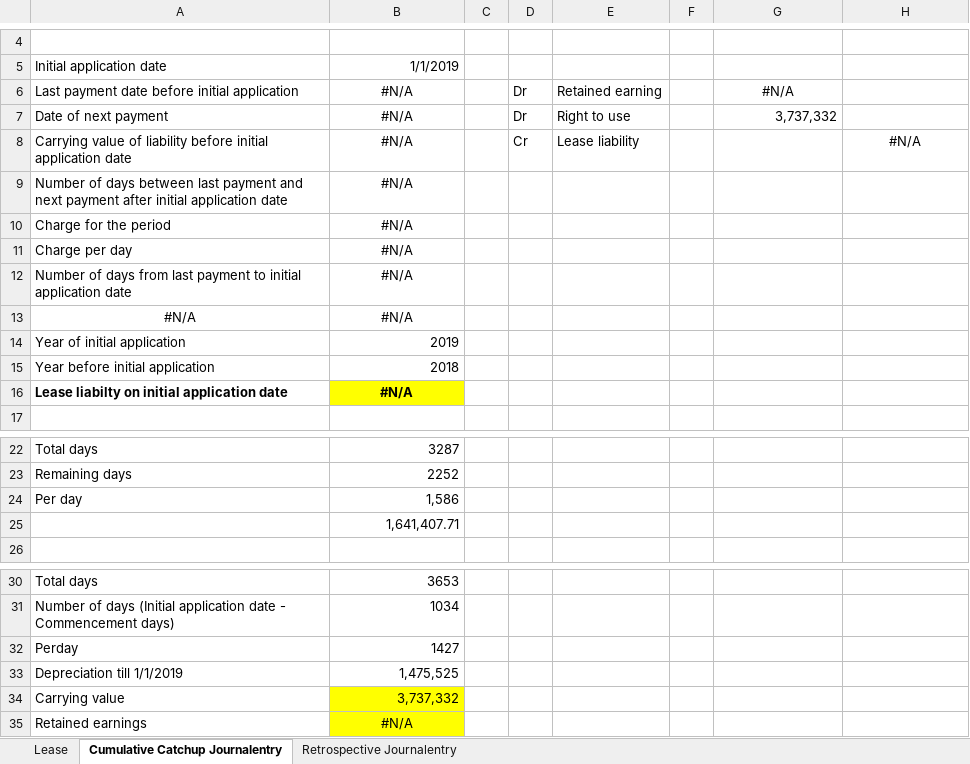
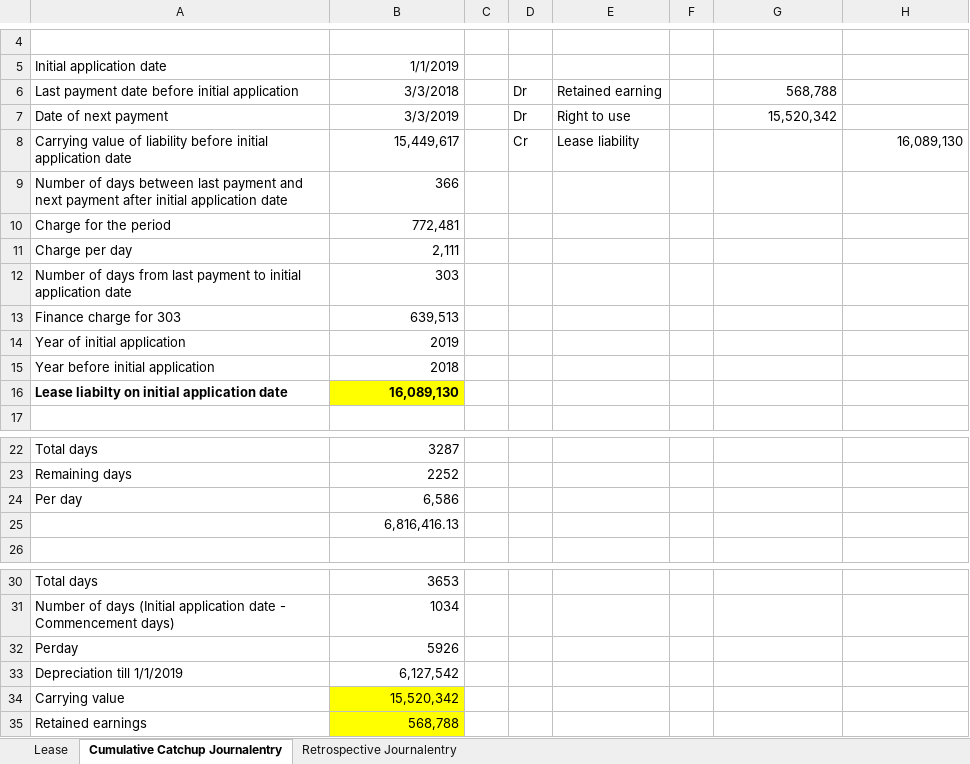
Before and after one commit to junaidp/boardofdirectorsServer, an Excel workbook: src/main/resources/static/Firsttimeadoption.xlsx, sheet Cumulative Catchup Journalentry, drawn as a sheet; only a part is shown, gaps mark what is left out; values as stored, in another font and other column widths than the file's, no borders; charts and pictures not drawn; removed rows and columns are numbered as before the commit, all else as after; the diff names each change by its address in the sheet, - before the commit and + after, or states it on an @@ line.

```diff
--- a/src/main/resources/static/Firsttimeadoption.xlsx (sheet Cumulative Catchup Journalentry)
+++ b/src/main/resources/static/Firsttimeadoption.xlsx (sheet Cumulative Catchup Journalentry)
-B6: #N/A
+B6: 3/3/2018
-B6:B12 alignment: center
+B6:B12 alignment: right
-G6: #N/A
+G6: 568,788
-G6 alignment: center
+G6 alignment: right
-B7: #N/A
+B7: 3/3/2019
-G7: 3,737,332
+G7: 15,520,342
-B8: #N/A
+B8: 15,449,617
-H8: #N/A
+H8: 16,089,130
-H8 alignment: center
+H8 alignment: right
-B9: #N/A
+B9: 366
-B10: #N/A
+B10: 772,481
-B11: #N/A
+B11: 2,111
-B12: #N/A
+B12: 303
-row 13: #N/A | #N/A
+row 13: Finance charge for 303 | 639,513
-B16: #N/A
+B16: 16,089,130
-B16 alignment: center
+B16 alignment: right
-B24: 1,586
+B24: 6,586
-B25: 1,641,407.71
+B25: 6,816,416.13
-B32: 1427
+B32: 5926
-B33: 1,475,525
+B33: 6,127,542
-B34: 3,737,332
+B34: 15,520,342
-B35: #N/A
+B35: 568,788
-B35 alignment: center
+B35 alignment: right
```
Also changed, not shown: sheet Lease, sheet Retrospective Journalentry, 2 other files.
